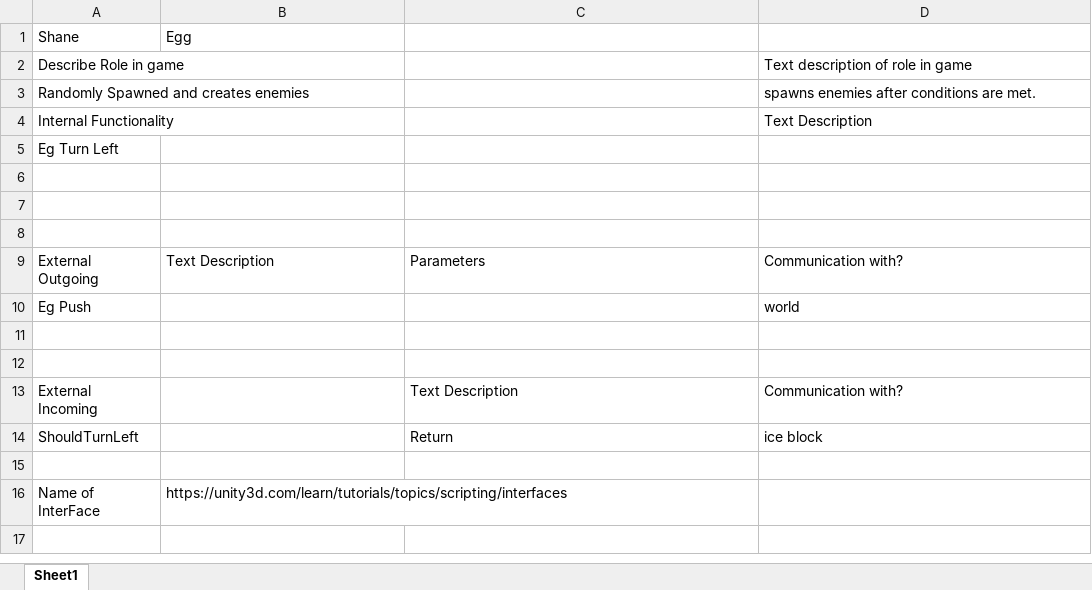
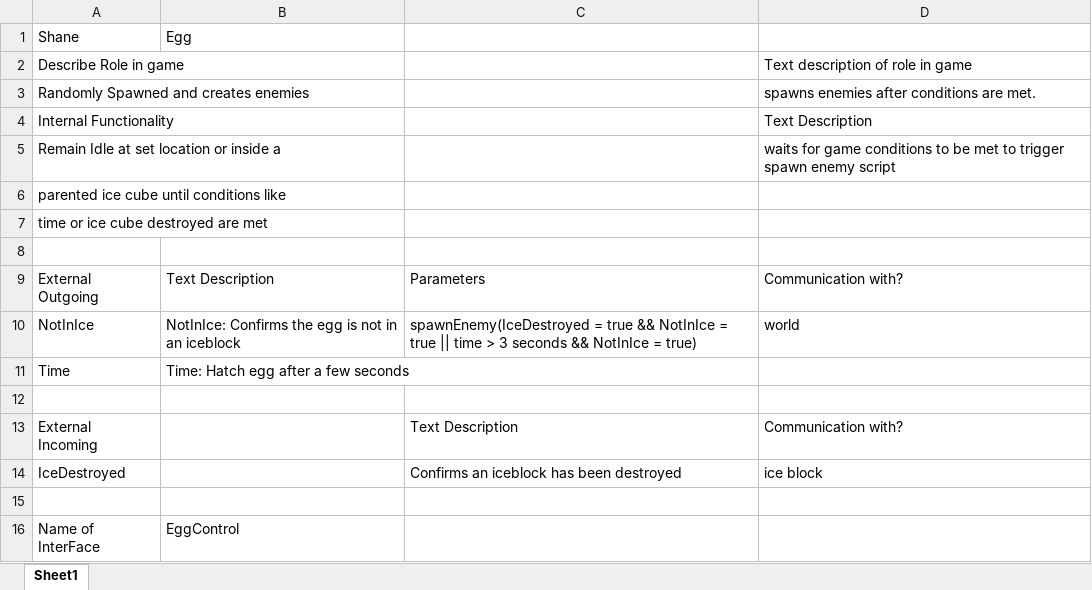
Before and after one commit to jackcarroll5/Push-Penguin-3D, an Excel workbook: EggDescriptor.xlsx, sheet Sheet1, drawn as a sheet; values as stored, in another font and other column widths than the file's, no borders; removed rows and columns are numbered as before the commit, all else as after; the diff names each change by its address in the sheet, - before the commit and + after, or states it on an @@ line.

Commit message:
Add files via upload

```diff
--- a/EggDescriptor.xlsx (sheet Sheet1)
+++ b/EggDescriptor.xlsx (sheet Sheet1)
+row 5: Remain Idle at set location or inside a |  |  | waits for game conditions to be met to trigger spawn enemy script
-A6: Eg Turn Left
+A6: parented ice cube until conditions like
-A7: (empty)
+A7: time or ice cube destroyed are met
-row 7: (empty)
-row 10: Eg Push |  |  | world
-row 10: (empty)
+row 10: NotInIce | NotInIce: Confirms the egg is not in an iceblock | spawnEnemy(IceDestroyed = true && NotInIce = true || time > 3 seconds && NotInIce = true) | world
+row 11: Time | Time: Hatch egg after a few seconds
-row 14: ShouldTurnLeft |  | Return | ice block
+row 14: IceDestroyed |  | Confirms an iceblock has been destroyed | ice block
-B16: https://unity3d.com/learn/tutorials/topics/scripting/interfaces
+B16: EggControl
```
